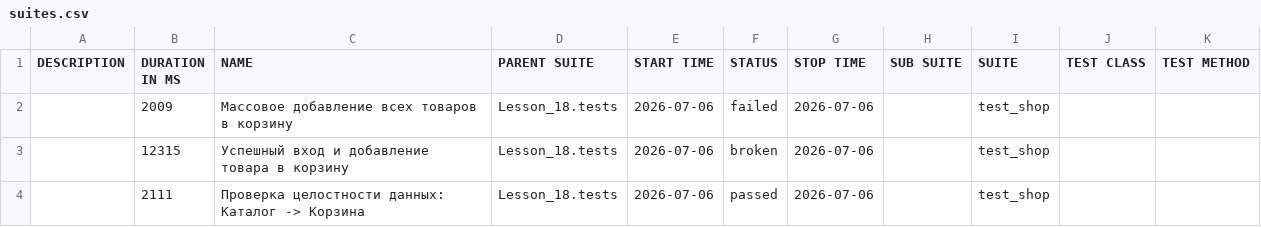
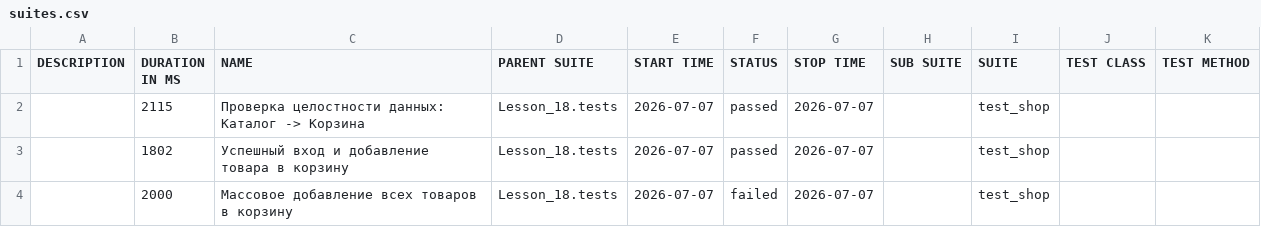
Before and after one commit to Ar4ipraha/automation, a CSV file: data/suites.csv, drawn as a sheet.

```diff
--- a/data/suites.csv
+++ b/data/suites.csv
@@ -1,4 +1,4 @@
 "DESCRIPTION","DURATION IN MS","NAME","PARENT SUITE","START TIME","STATUS","STOP TIME","SUB SUITE","SUITE","TEST CLASS","TEST METHOD"
-"","2009","Массовое добавление всех товаров в корзину","Lesson_18.tests","2026-07-06","failed","2026-07-06","","test_shop","",""
-"","12315","Успешный вход и добавление товара в корзину","Lesson_18.tests","2026-07-06","broken","2026-07-06","","test_shop","",""
-"","2111","Проверка целостности данных: Каталог -> Корзина","Lesson_18.tests","2026-07-06","passed","2026-07-06","","test_shop","",""
+"","2115","Проверка целостности данных: Каталог -> Корзина","Lesson_18.tests","2026-07-07","passed","2026-07-07","","test_shop","",""
+"","1802","Успешный вход и добавление товара в корзину","Lesson_18.tests","2026-07-07","passed","2026-07-07","","test_shop","",""
+"","2000","Массовое добавление всех товаров в корзину","Lesson_18.tests","2026-07-07","failed","2026-07-07","","test_shop","",""
```
Also changed, not shown: data/behaviors.csv, 55 other files.
